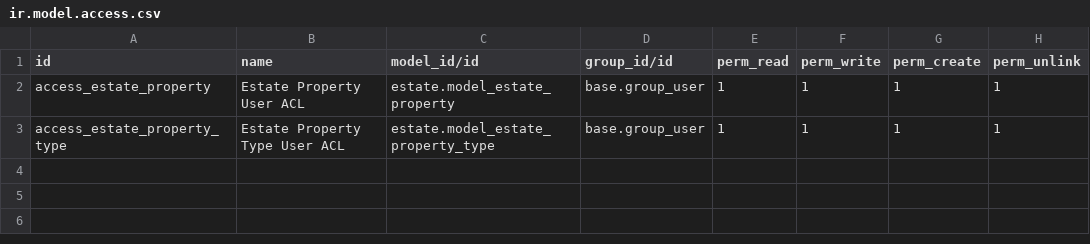
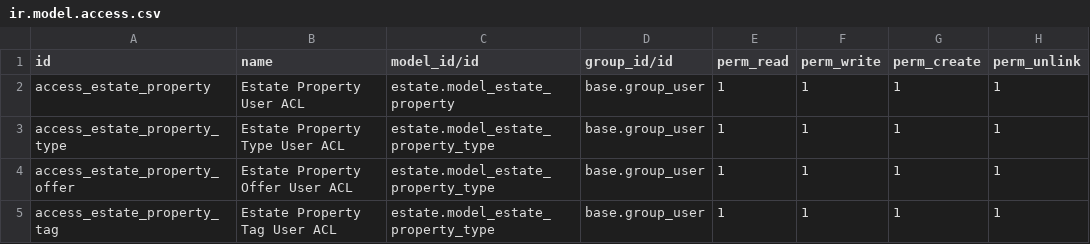
Before and after one commit to dwdonline/odoo-technical-training, a CSV file: estate/security/ir.model.access.csv, drawn as a sheet; the diff names each change by its address in the sheet, - before the commit and + after, or states it on an @@ line.

Commit message:
added to access rights for new moduels offer and tag

```diff
--- a/estate/security/ir.model.access.csv
+++ b/estate/security/ir.model.access.csv
+row 4: access_estate_property_offer | Estate Property Offer User ACL | estate.model_estate_property_type | base.group_user | 1 | 1 | 1 | 1
+row 5: access_estate_property_tag | Estate Property Tag User ACL | estate.model_estate_property_type | base.group_user | 1 | 1 | 1 | 1
```
